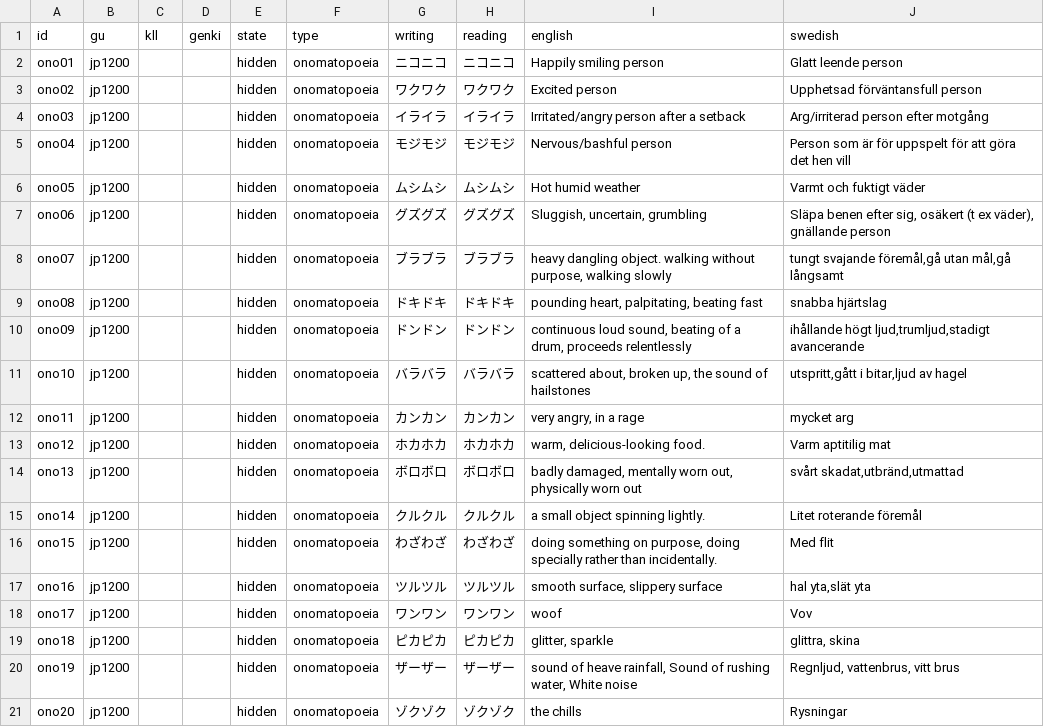
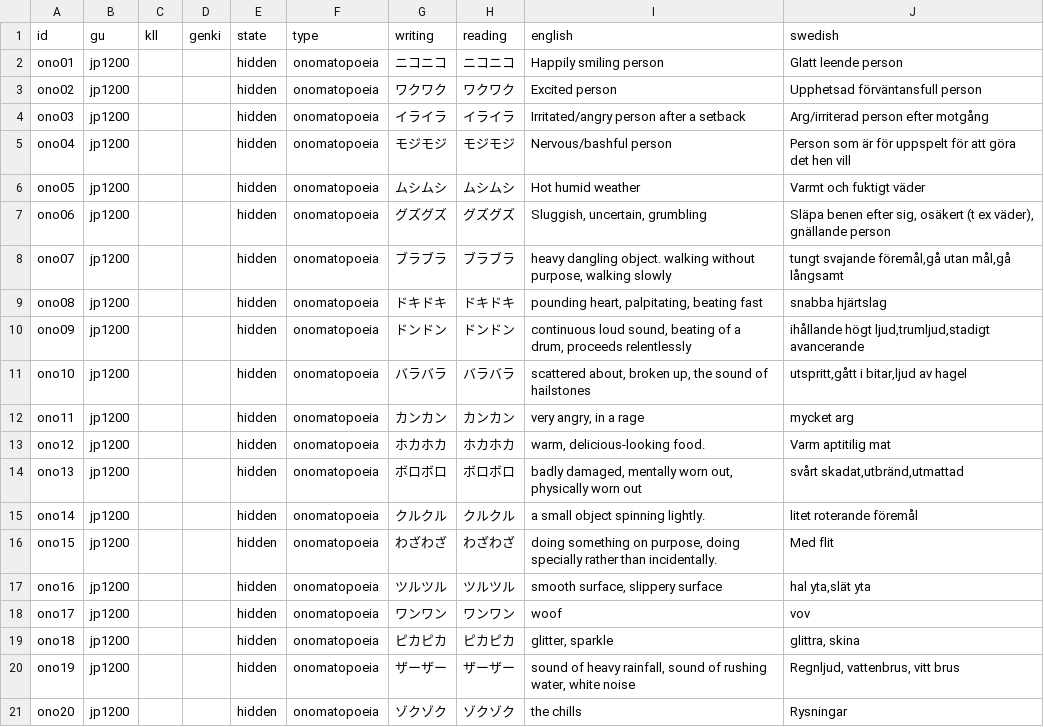
Before and after one commit to psandboge/gakusei-edit, a CSV file: src/main/resources/ono.csv, drawn as a sheet.

```diff
--- a/src/main/resources/ono.csv
+++ b/src/main/resources/ono.csv
@@ -14,8 +14,8 @@ ono12|jp1200|||hidden|onomatopoeia|ホカホカ|ホカホカ|warm, delicious-loo
 ono13|jp1200|||hidden|onomatopoeia|ボロボロ|ボロボロ|badly damaged, mentally worn out, physically worn out|svårt skadat,utbränd,utmattad
-ono14|jp1200|||hidden|onomatopoeia|クルクル|クルクル|a small object spinning lightly.|Litet roterande föremål
+ono14|jp1200|||hidden|onomatopoeia|クルクル|クルクル|a small object spinning lightly.|litet roterande föremål
 ono15|jp1200|||hidden|onomatopoeia|わざわざ|わざわざ|doing something on purpose, doing specially rather than incidentally.|Med flit
 ono16|jp1200|||hidden|onomatopoeia|ツルツル|ツルツル|smooth surface, slippery surface|hal yta,slät yta
-ono17|jp1200|||hidden|onomatopoeia|ワンワン|ワンワン|woof|Vov
+ono17|jp1200|||hidden|onomatopoeia|ワンワン|ワンワン|woof|vov
 ono18|jp1200|||hidden|onomatopoeia|ピカピカ|ピカピカ|glitter, sparkle|glittra, skina
-ono19|jp1200|||hidden|onomatopoeia|ザーザー|ザーザー|sound of heave rainfall, Sound of rushing water, White noise|Regnljud, vattenbrus, vitt brus
+ono19|jp1200|||hidden|onomatopoeia|ザーザー|ザーザー|sound of heavy rainfall, sound of rushing water, white noise|Regnljud, vattenbrus, vitt brus
 ono20|jp1200|||hidden|onomatopoeia|ゾクゾク|ゾクゾク|the chills|Rysningar
```
Also changed, not shown: 4 other files.
